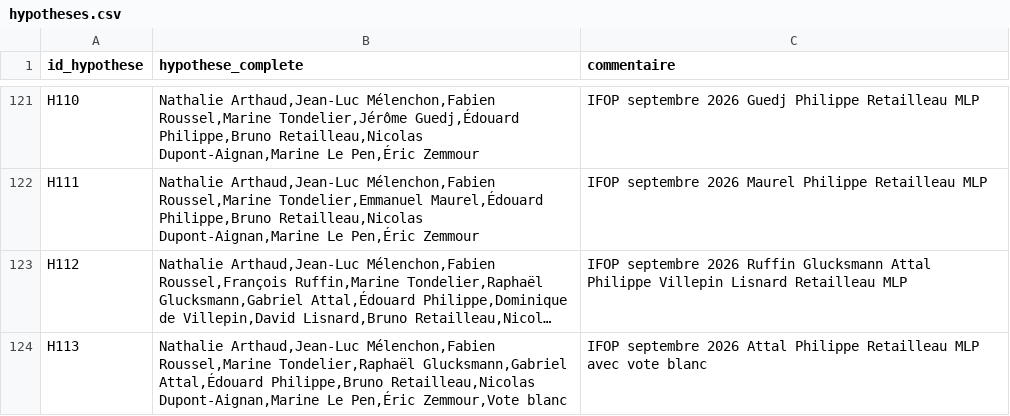
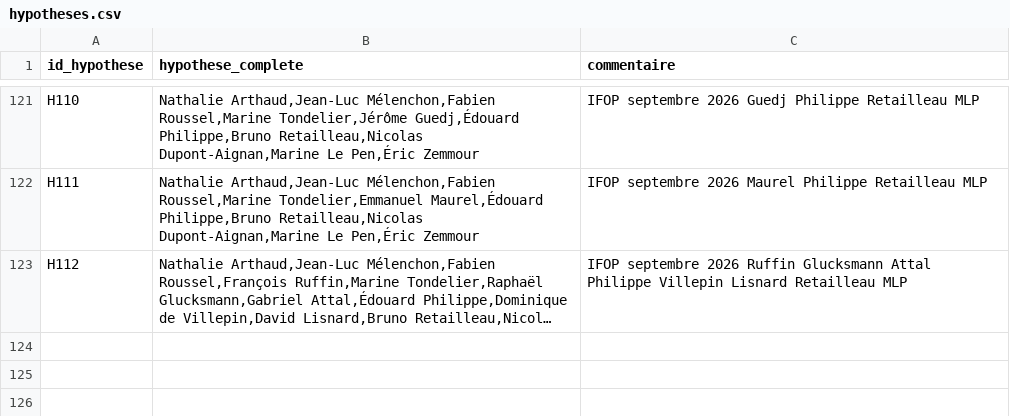
Before and after one commit to MieuxVoter/presidentielle2027, a CSV file: hypotheses.csv, drawn as a sheet; only a part is shown, gaps mark what is left out; long unchanged cells end in …; the diff names each change by its address in the sheet, - before the commit and + after, or states it on an @@ line.

```diff
--- a/hypotheses.csv
+++ b/hypotheses.csv
-row 124: H113 | Nathalie Arthaud,Jean-Luc Mélenchon,Fabien Roussel,Marine Tondelier,Raphaël Glucksmann,Gabriel Attal,Édouard Philippe,Bruno Retailleau,Nicolas Dupont-Aignan,Marine Le Pen,Éric Zemmour,Vote blanc | IFOP septembre 2026 Attal Philippe Retailleau MLP avec vote blanc
```
Also changed, not shown: candidats.csv, polls.csv, 1 other file.
